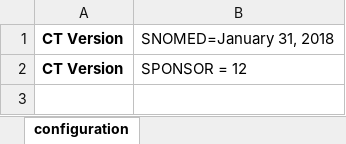
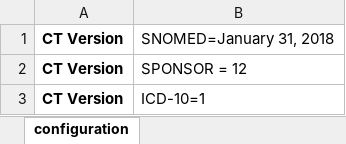
Before and after one commit to data4knowledge/usdm_data, an Excel workbook: source_data/Other/cycles_1.xlsx, sheet configuration, drawn as a sheet; values as stored, in another font and other column widths than the file's, no borders; the diff names each change by its address in the sheet, - before the commit and + after, or states it on an @@ line.

```diff
--- a/source_data/Other/cycles_1.xlsx (sheet configuration)
+++ b/source_data/Other/cycles_1.xlsx (sheet configuration)
+row 3: CT Version | ICD-10=1
```
Also changed, not shown: source_data/CDISC_Pilot/CDISC_Pilot_Study.xlsx, source_data/NCT03421379/EliLilly_NCT03421379_Diabetes.xlsx, 31 other files.
